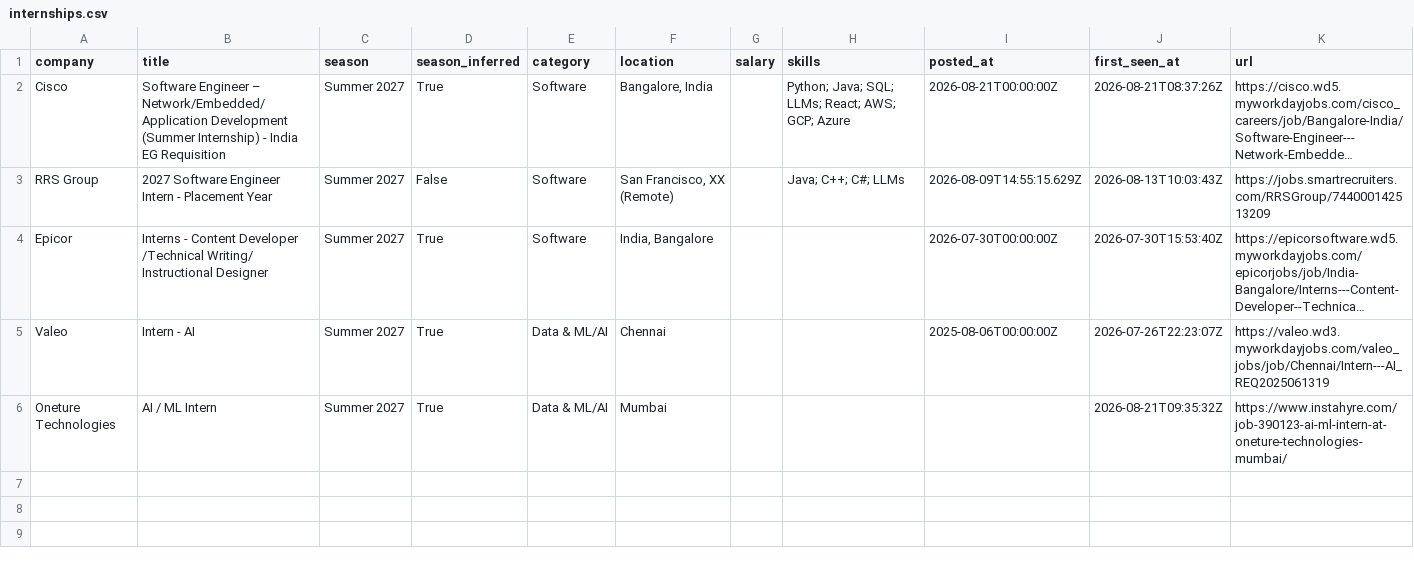
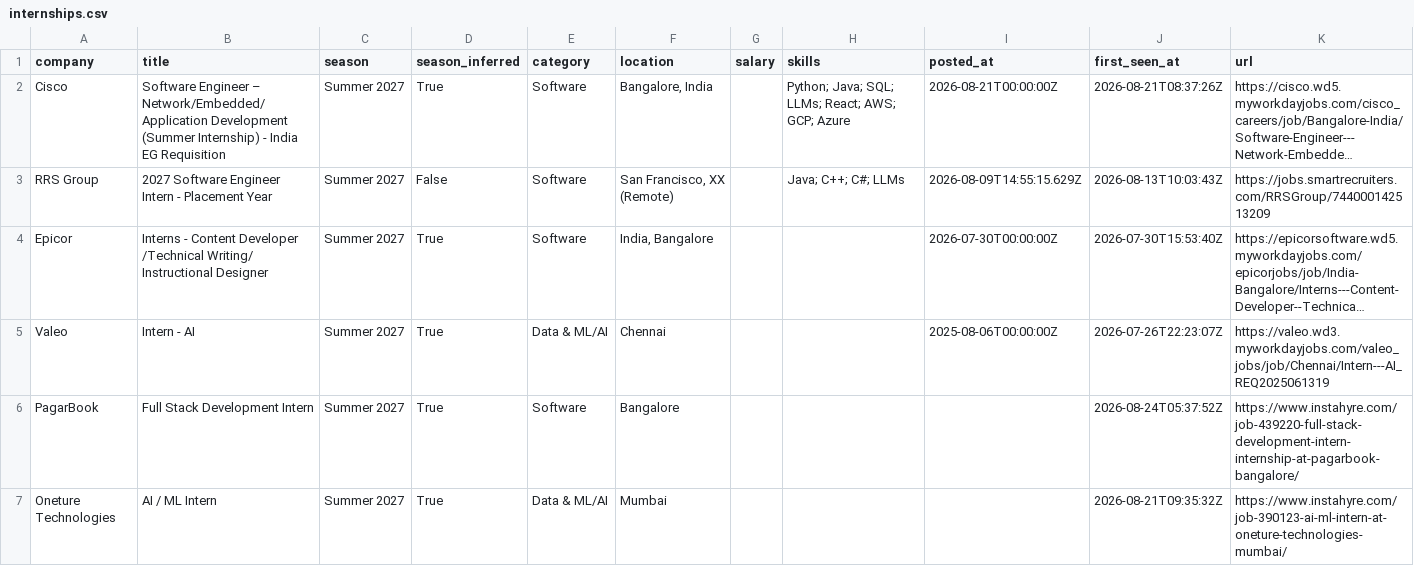
Before and after one commit to Rohan-droid7341/internship-engine-india, a CSV file: data/internships.csv, drawn as a sheet; long unchanged cells end in …; the diff names each change by its address in the sheet, - before the commit and + after, or states it on an @@ line.

Commit message:
chore: update internships (2026-08-24 05:37 UTC)

```diff
--- a/data/internships.csv
+++ b/data/internships.csv
+row 6: PagarBook | Full Stack Development Intern | Summer 2027 | True | Software | Bangalore |  |  |  | 2026-08-24T05:37:52Z | https://www.instahyre.com/job-439220-full-stack-development-intern-internship-at-pagarbook-bangalore/
```
Also changed, not shown: 14 other files.
